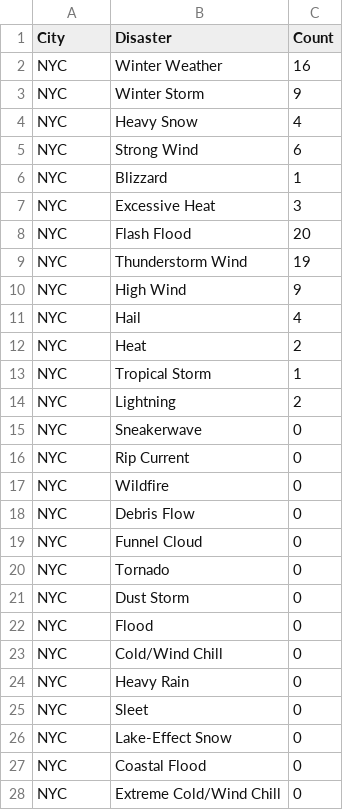
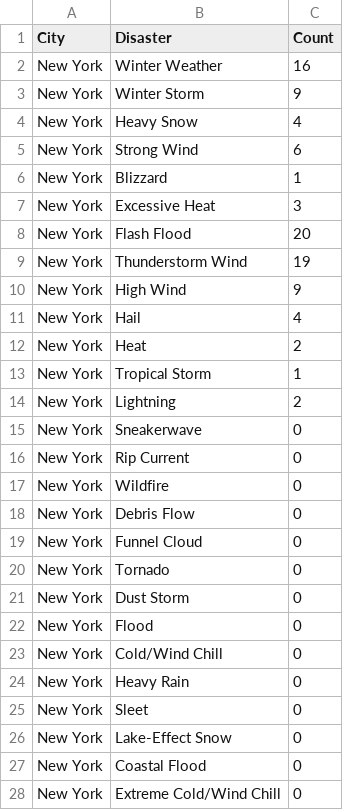
Before and after one commit to zol201/zol201.github.io, a CSV file: GGIS517/assignment4/disaster_new.csv, drawn as a sheet; only a part is shown; the diff covers the shown part only.

```diff
--- a/GGIS517/assignment4/disaster_new.csv
+++ b/GGIS517/assignment4/disaster_new.csv
@@ -1,28 +1,28 @@
 City,Disaster,Count
-NYC,Winter Weather,16
-NYC,Winter Storm,9
-NYC,Heavy Snow,4
-NYC,Strong Wind,6
-NYC,Blizzard,1
-NYC,Excessive Heat,3
-NYC,Flash Flood,20
-NYC,Thunderstorm Wind,19
-NYC,High Wind,9
-NYC,Hail,4
-NYC,Heat,2
-NYC,Tropical Storm,1
-NYC,Lightning,2
-NYC,Sneakerwave,0
-NYC,Rip Current,0
-NYC,Wildfire,0
-NYC,Debris Flow,0
-NYC,Funnel Cloud,0
-NYC,Tornado,0
-NYC,Dust Storm,0
-NYC,Flood,0
-NYC,Cold/Wind Chill,0
-NYC,Heavy Rain,0
-NYC,Sleet,0
-NYC,Lake-Effect Snow,0
-NYC,Coastal Flood,0
-NYC,Extreme Cold/Wind Chill,0
+New York,Winter Weather,16
+New York,Winter Storm,9
+New York,Heavy Snow,4
+New York,Strong Wind,6
+New York,Blizzard,1
+New York,Excessive Heat,3
+New York,Flash Flood,20
+New York,Thunderstorm Wind,19
+New York,High Wind,9
+New York,Hail,4
+New York,Heat,2
+New York,Tropical Storm,1
+New York,Lightning,2
+New York,Sneakerwave,0
+New York,Rip Current,0
+New York,Wildfire,0
+New York,Debris Flow,0
+New York,Funnel Cloud,0
+New York,Tornado,0
+New York,Dust Storm,0
+New York,Flood,0
+New York,Cold/Wind Chill,0
+New York,Heavy Rain,0
+New York,Sleet,0
+New York,Lake-Effect Snow,0
+New York,Coastal Flood,0
+New York,Extreme Cold/Wind Chill,0
```
Also changed, not shown: 43 edited cells elsewhere in this file, GGIS517/assignment4/disaster.csv, 4 other files.
